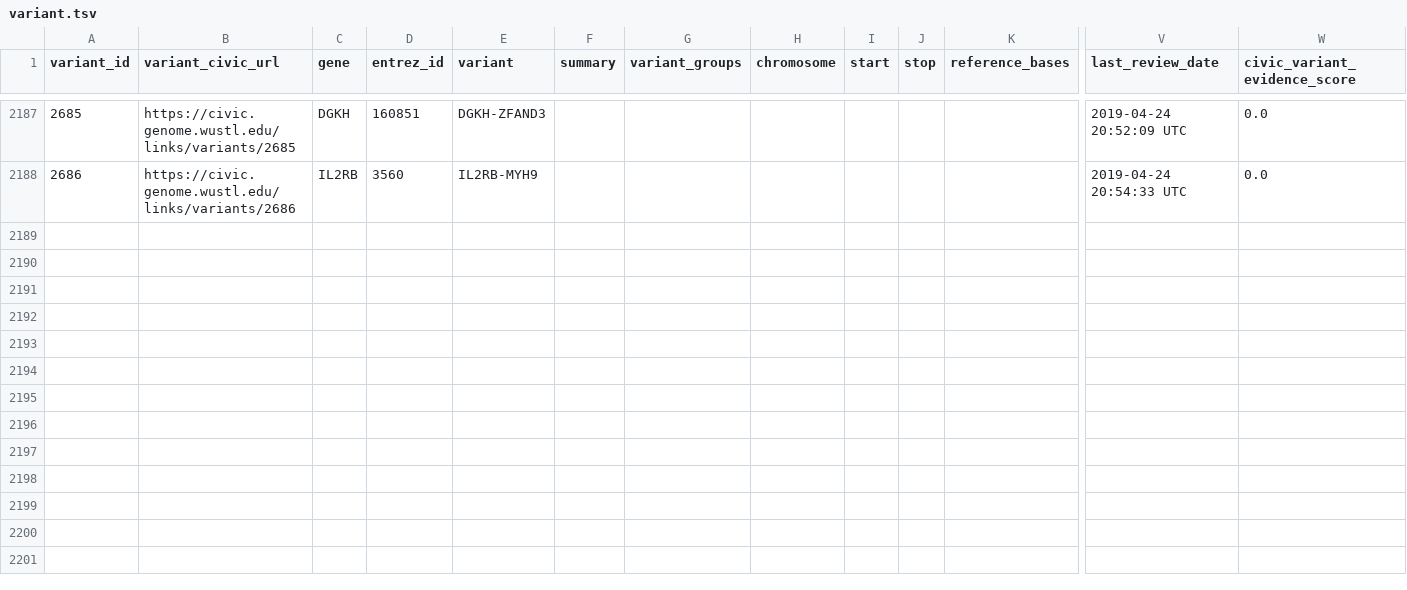
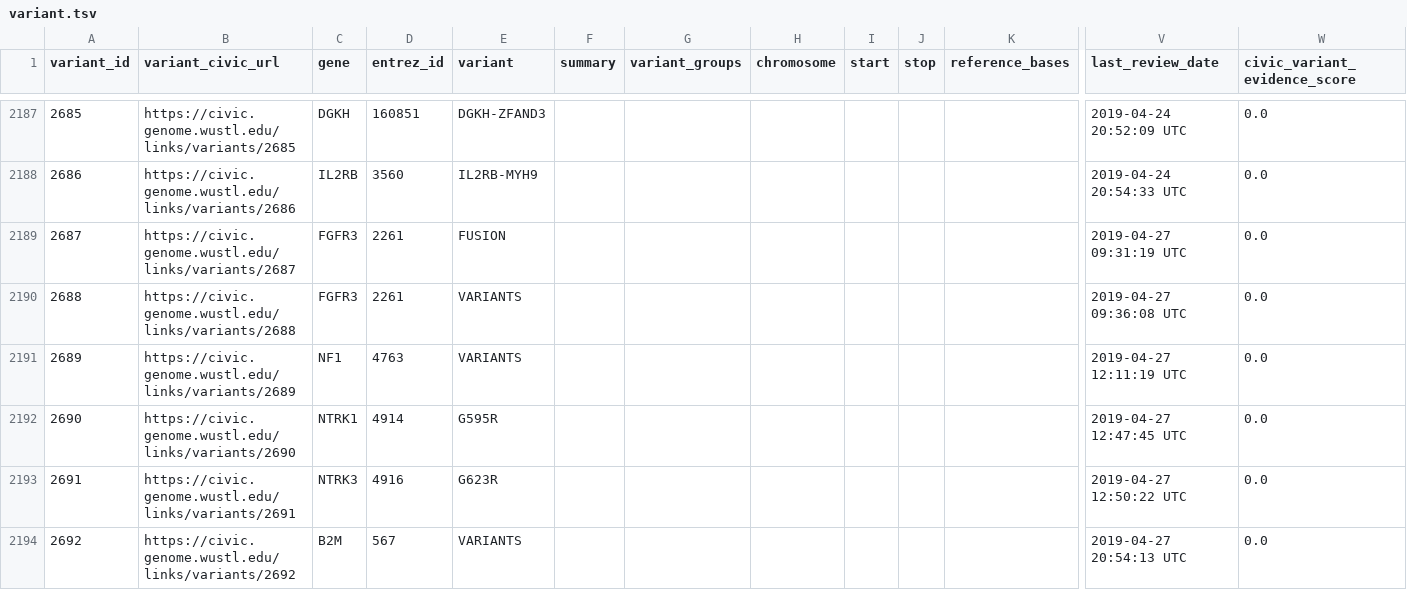
Before and after one commit to gameltzer/DNA-analysis, a TSV file: variant.tsv, drawn as a sheet; only a part is shown, gaps mark what is left out; rows hold the shown columns only; the diff names each change by its address in the sheet, - before the commit and + after, or states it on an @@ line.

```diff
--- a/variant.tsv
+++ b/variant.tsv
+row 2189: 2687 | https://civic.genome.wustl.edu/links/variants/2687 | FGFR3 | 2261 | FUSION |  |  |  |  |  |  | 2019-04-27 09:31:19 UTC | 0.0
+row 2190: 2688 | https://civic.genome.wustl.edu/links/variants/2688 | FGFR3 | 2261 | VARIANTS |  |  |  |  |  |  | 2019-04-27 09:36:08 UTC | 0.0
+row 2191: 2689 | https://civic.genome.wustl.edu/links/variants/2689 | NF1 | 4763 | VARIANTS |  |  |  |  |  |  | 2019-04-27 12:11:19 UTC | 0.0
+row 2192: 2690 | https://civic.genome.wustl.edu/links/variants/2690 | NTRK1 | 4914 | G595R |  |  |  |  |  |  | 2019-04-27 12:47:45 UTC | 0.0
+row 2193: 2691 | https://civic.genome.wustl.edu/links/variants/2691 | NTRK3 | 4916 | G623R |  |  |  |  |  |  | 2019-04-27 12:50:22 UTC | 0.0
+row 2194: 2692 | https://civic.genome.wustl.edu/links/variants/2692 | B2M | 567 | VARIANTS |  |  |  |  |  |  | 2019-04-27 20:54:13 UTC | 0.0
```
Also changed, not shown: 8 other files.
